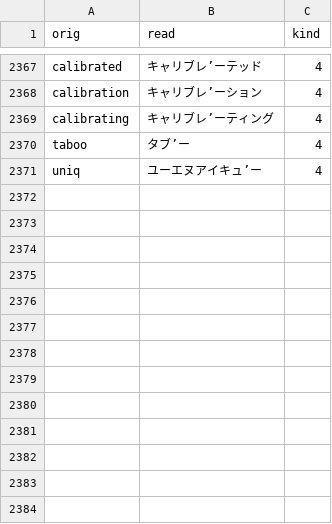
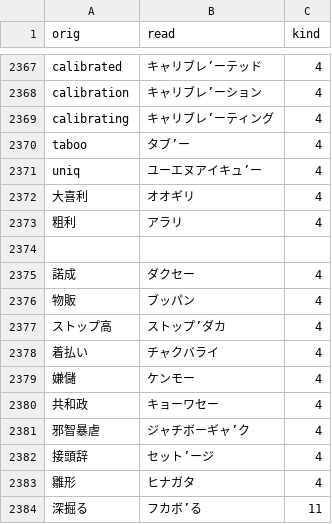
Before and after one commit to actlaboratory/HISS-dictionary, a CSV file: main.csv, drawn as a sheet; only a part is shown, gaps mark what is left out.

Commit message:
Resolves #99 要望のあった単語追加

```diff
--- a/main.csv
+++ b/main.csv
@@ -2371 +2371,14 @@ taboo,タブ’ー,4
 uniq,ユーエヌアイキュ’ー,4
+大喜利,オオギリ,4
+粗利,アラリ,4
+
+諾成,ダクセー,4
+物販,ブッパン,4
+ストップ高,ストップ’ダカ,4
+着払い,チャクバライ,4
+嫌儲,ケンモー,4
+共和政,キョーワセー,4
+邪智暴虐,ジャチボーギャ’ク,4
+接頭辞,セット’ージ,4
+雛形,ヒナガタ,4
+深掘る,フカボ’る,11
```
